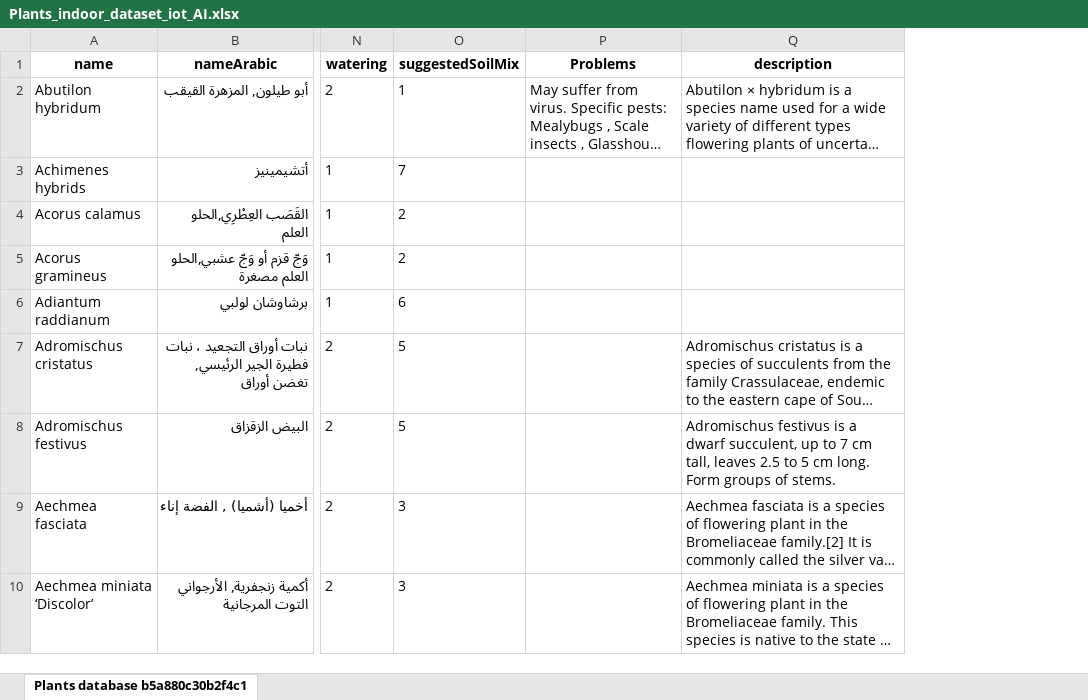
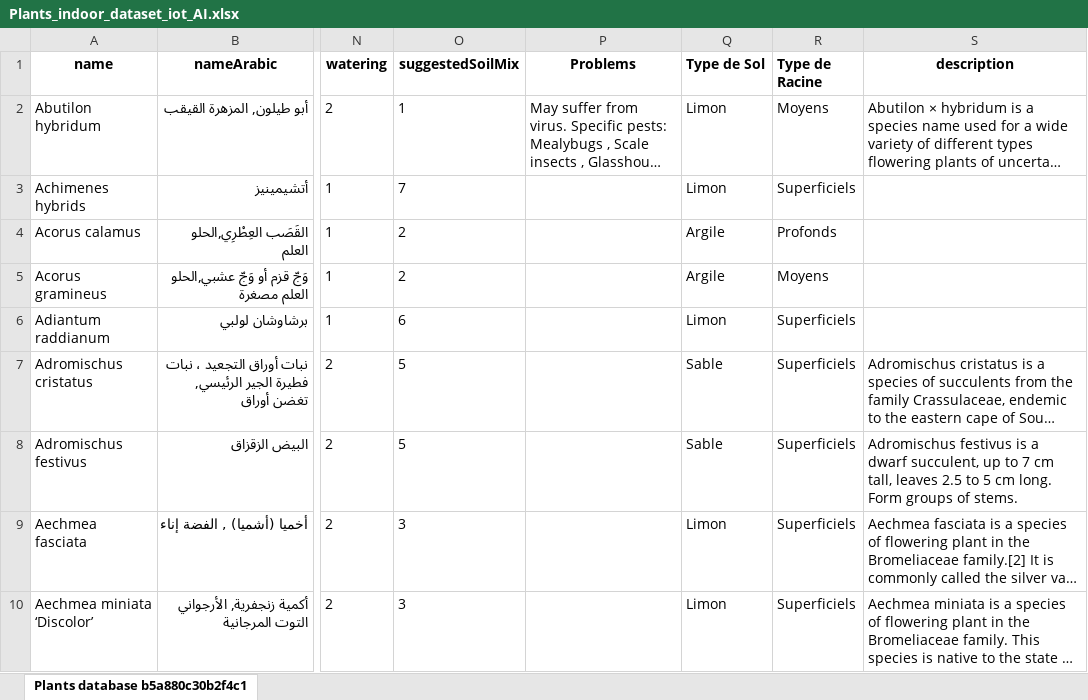
Before and after one commit to OlborEgamorf/WePlant_25.5, an Excel workbook: data/Plants_indoor_dataset_iot_AI.xlsx, sheet Plants database b5a880c30b2f4c1, drawn as a sheet; only a part is shown, gaps mark what is left out; long unchanged cells end in …; values as stored, in another font and other column widths than the file's, no borders; the diff names each change by its address in the sheet, - before the commit and + after, or states it on an @@ line.

Commit message:
Ajout du Sol et des Racines dans Plants_indoor_dataset_iot_AI.xlsx

```diff
--- a/data/Plants_indoor_dataset_iot_AI.xlsx (sheet Plants database b5a880c30b2f4c1)
+++ b/data/Plants_indoor_dataset_iot_AI.xlsx (sheet Plants database b5a880c30b2f4c1)
+column Q (Type de Sol), rows 2-10: Limon | Limon | Argile | Argile | Limon | Sable | Sable | Limon | Limon
+column R (Type de Racine), rows 2-10: Moyens | Superficiels | Profonds | Moyens | Superficiels | Superficiels | Superficiels | Superficiels | Superficiels
```
